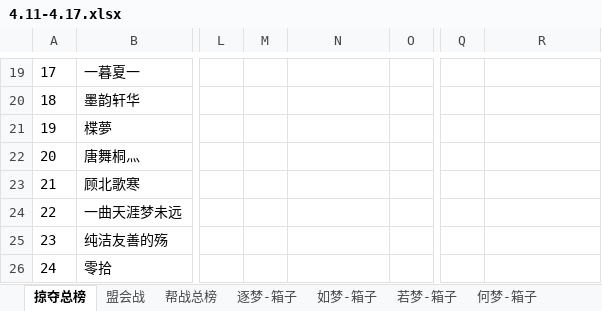
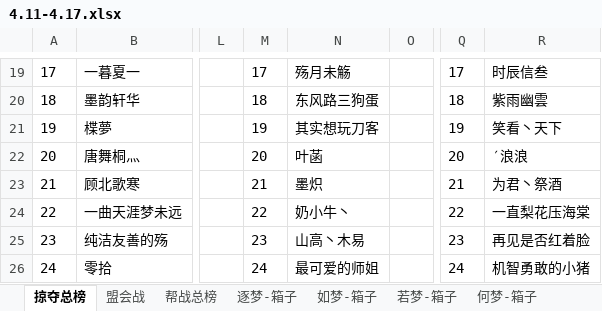
Before and after one commit to cansnow123/wuxia-union, an Excel workbook: 4.11-4.17.xlsx, sheet 掠夺总榜, drawn as a sheet; only a part is shown, gaps mark what is left out; values as stored, in another font and other column widths than the file's, no borders; the diff covers the shown part only; the diff names each change by its address in the sheet, - before the commit and + after, or states it on an @@ line.

```diff
--- a/4.11-4.17.xlsx (sheet 掠夺总榜)
+++ b/4.11-4.17.xlsx (sheet 掠夺总榜)
-M19: (empty)
+M19: 17
-N19: (empty)
+N19: 殇月未觞
-Q19: (empty)
+Q19: 17
-R19: (empty)
+R19: 时辰信叁
-M20: (empty)
+M20: 18
-N20: (empty)
+N20: 东风路三狗蛋
-Q20: (empty)
+Q20: 18
-R20: (empty)
+R20: 紫雨幽雲
-M21: (empty)
+M21: 19
-N21: (empty)
+N21: 其实想玩刀客
-Q21: (empty)
+Q21: 19
-R21: (empty)
+R21: 笑看丶天下
-M22: (empty)
+M22: 20
-N22: (empty)
+N22: 叶菡
-Q22: (empty)
+Q22: 20
-R22: (empty)
+R22: ′浪浪
-M23: (empty)
+M23: 21
-N23: (empty)
+N23: 墨炽
-Q23: (empty)
+Q23: 21
-R23: (empty)
+R23: 为君丶祭酒
-M24: (empty)
+M24: 22
-N24: (empty)
+N24: 奶小牛丶
-Q24: (empty)
+Q24: 22
-R24: (empty)
+R24: 一直梨花压海棠
-M25: (empty)
+M25: 23
-N25: (empty)
+N25: 山高丶木易
-Q25: (empty)
+Q25: 23
-R25: (empty)
+R25: 再见是否红着脸
-M26: (empty)
+M26: 24
-N26: (empty)
+N26: 最可爱的师姐
-Q26: (empty)
+Q26: 24
-R26: (empty)
+R26: 机智勇敢的小猪
```
Also changed, not shown: 370 edited cells elsewhere in this sheet, compare.xlsx, 8 other files.
